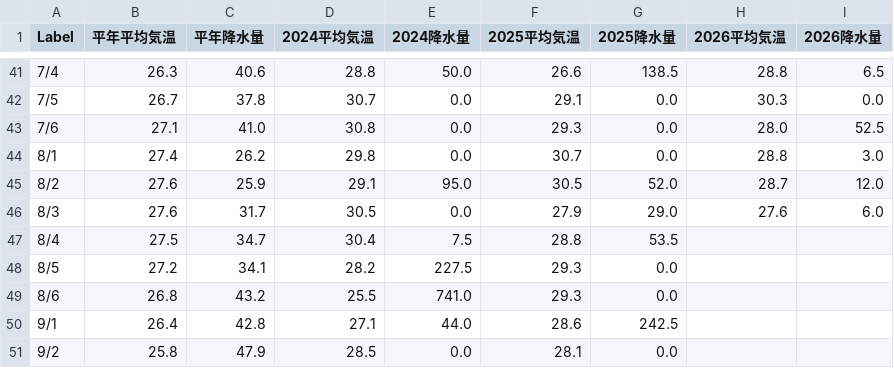
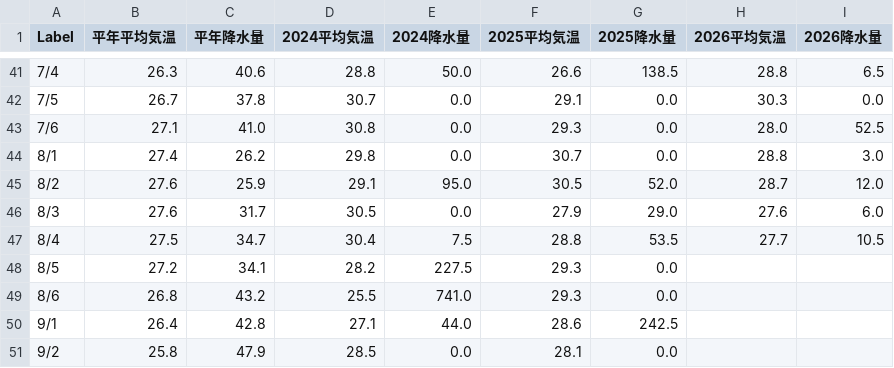
Before and after one commit to flamevein81-lang/shizuoka-weather-multi, a CSV file: shizuoka_weather.csv, drawn as a sheet; only a part is shown, gaps mark what is left out.

```diff
--- a/shizuoka_weather.csv
+++ b/shizuoka_weather.csv
@@ -46,3 +46,3 @@
 8/3,27.6,31.7,30.5,0.0,27.9,29.0,27.6,6.0
-8/4,27.5,34.7,30.4,7.5,28.8,53.5,,
+8/4,27.5,34.7,30.4,7.5,28.8,53.5,27.7,10.5
 8/5,27.2,34.1,28.2,227.5,29.3,0.0,,
```
Also changed, not shown: 1 other file.
